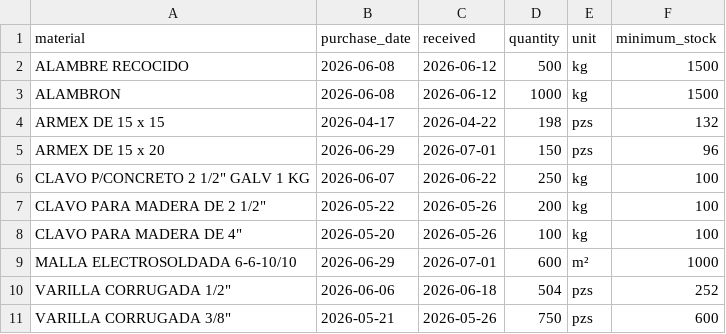
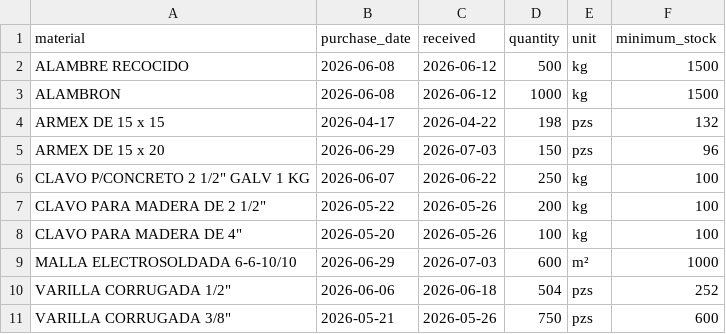
Before and after one commit to aguamelsu/steel_stock_management, a CSV file: data/mat_dict.csv, drawn as a sheet.

```diff
--- a/data/mat_dict.csv
+++ b/data/mat_dict.csv
@@ -4,3 +4,3 @@ ALAMBRON,2026-06-08,2026-06-12,1000,kg,1500
 ARMEX DE 15 x 15,2026-04-17,2026-04-22,198,pzs,132
-ARMEX DE 15 x 20,2026-06-29,2026-07-01,150,pzs,96
+ARMEX DE 15 x 20,2026-06-29,2026-07-03,150,pzs,96
 "CLAVO P/CONCRETO 2 1/2"" GALV 1 KG",2026-06-07,2026-06-22,250,kg,100
@@ -8,3 +8,3 @@ ARMEX DE 15 x 20,2026-06-29,2026-07-01,150,pzs,96
 "CLAVO PARA MADERA DE 4""",2026-05-20,2026-05-26,100,kg,100
-MALLA ELECTROSOLDADA 6-6-10/10,2026-06-29,2026-07-01,600,m²,1000
+MALLA ELECTROSOLDADA 6-6-10/10,2026-06-29,2026-07-03,600,m²,1000
 "VARILLA CORRUGADA 1/2""",2026-06-06,2026-06-18,504,pzs,252
```
Also changed, not shown: data/inventory_df.csv, 6 other files.
